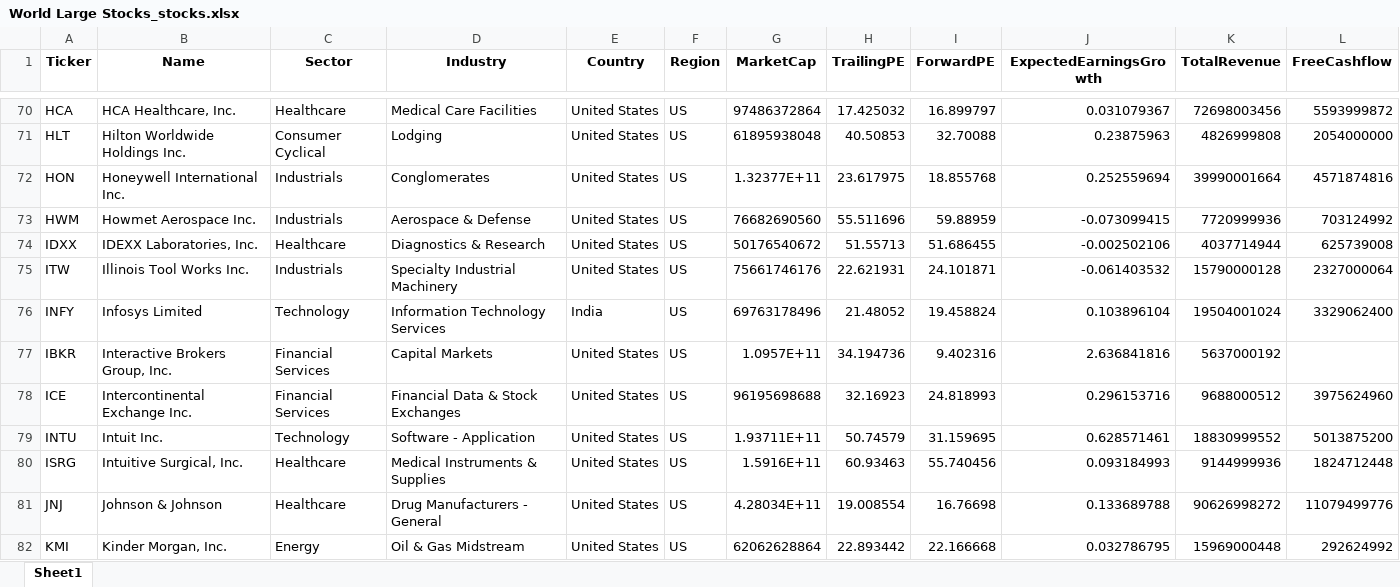
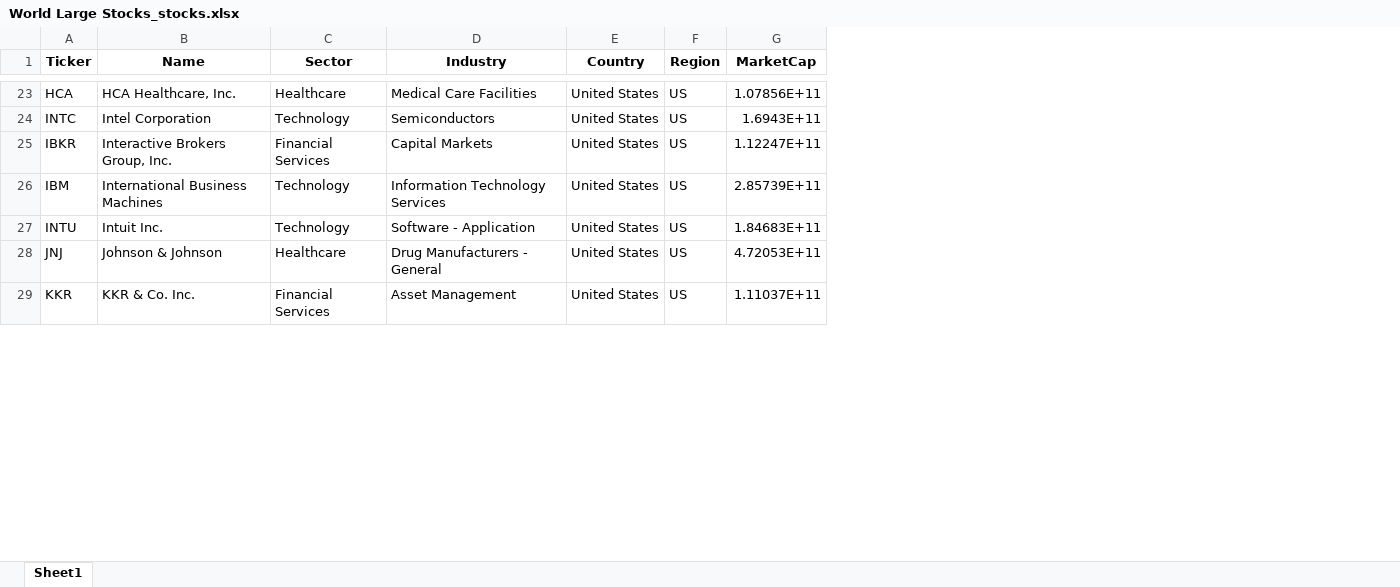
Before and after one commit to zephyr-analytics/Global-Dashboard-and-Portfolio-Tracking, an Excel workbook: Artifacts/World Large Stocks_stocks.xlsx, sheet Sheet1, drawn as a sheet; only a part is shown, gaps mark what is left out; values as stored, in another font and other column widths than the file's, no borders; removed rows and columns are numbered as before the commit, all else as after; the diff covers the shown part only; the diff names each change by its address in the sheet, - before the commit and + after, or states it on an @@ line.

```diff
--- a/Artifacts/World Large Stocks_stocks.xlsx (sheet Sheet1)
+++ b/Artifacts/World Large Stocks_stocks.xlsx (sheet Sheet1)
-column H (TrailingPE), row 70: 17.425032; row 77: 34.194736; row 79: 50.74579; row 81: 19.008554
-column I (ForwardPE), row 70: 16.899797; row 77: 9.402316; row 79: 31.159695; row 81: 16.76698
-column J (ExpectedEarningsGrowth), row 70: 0.031079367; row 77: 2.636841816; row 79: 0.628571461; row 81: 0.133689788
-column K (TotalRevenue), row 70: 72698003456; row 77: 5637000192; row 79: 18830999552; row 81: 90626998272
-column L (FreeCashflow), row 70: 5593999872; row 79: 5013875200; row 81: 11079499776
-G23 (MarketCap): 97486372864
+G23 (MarketCap): 1.07856E+11
-row 71: HLT | Hilton Worldwide Holdings Inc. | Consumer Cyclical | Lodging | United States | US | 61895938048 | 40.50853 | 32.70088 | 0.23875963 | 4826999808 | 2054000000
-row 72: HON | Honeywell International Inc. | Industrials | Conglomerates | United States | US | 1.32377E+11 | 23.617975 | 18.855768 | 0.252559694 | 39990001664 | 4571874816
-row 73: HWM | Howmet Aerospace Inc. | Industrials | Aerospace & Defense | United States | US | 76682690560 | 55.511696 | 59.88959 | -0.073099415 | 7720999936 | 703124992
-row 74: IDXX | IDEXX Laboratories, Inc. | Healthcare | Diagnostics & Research | United States | US | 50176540672 | 51.55713 | 51.686455 | -0.002502106 | 4037714944 | 625739008
-row 75: ITW | Illinois Tool Works Inc. | Industrials | Specialty Industrial Machinery | United States | US | 75661746176 | 22.621931 | 24.101871 | -0.061403532 | 15790000128 | 2327000064
-row 76: INFY | Infosys Limited | Technology | Information Technology Services | India | US | 69763178496 | 21.48052 | 19.458824 | 0.103896104 | 19504001024 | 3329062400
+row 24: INTC | Intel Corporation | Technology | Semiconductors | United States | US | 1.6943E+11
-G25 (MarketCap): 1.0957E+11
+G25 (MarketCap): 1.12247E+11
-row 78: ICE | Intercontinental Exchange Inc. | Financial Services | Financial Data & Stock Exchanges | United States | US | 96195698688 | 32.16923 | 24.818993 | 0.296153716 | 9688000512 | 3975624960
+row 26: IBM | International Business Machines | Technology | Information Technology Services | United States | US | 2.85739E+11
-G27 (MarketCap): 1.93711E+11
+G27 (MarketCap): 1.84683E+11
-row 80: ISRG | Intuitive Surgical, Inc. | Healthcare | Medical Instruments & Supplies | United States | US | 1.5916E+11 | 60.93463 | 55.740456 | 0.093184993 | 9144999936 | 1824712448
-G28 (MarketCap): 4.28034E+11
+G28 (MarketCap): 4.72053E+11
-row 82: KMI | Kinder Morgan, Inc. | Energy | Oil & Gas Midstream | United States | US | 62062628864 | 22.893442 | 22.166668 | 0.032786795 | 15969000448 | 292624992
+row 29: KKR | KKR & Co. Inc. | Financial Services | Asset Management | United States | US | 1.11037E+11
```
Also changed, not shown: 10 added rows, 108 removed rows and 42 edited cells elsewhere in this sheet, Artifacts/Global Macro_etfs.xlsx, Artifacts/World Mid Stocks_stocks.xlsx, 19 other files.
